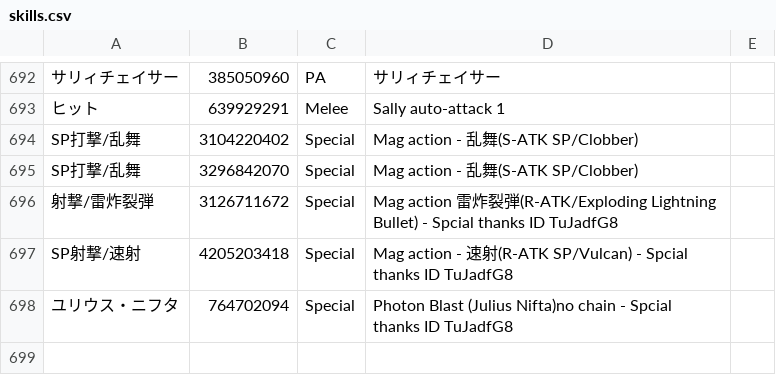
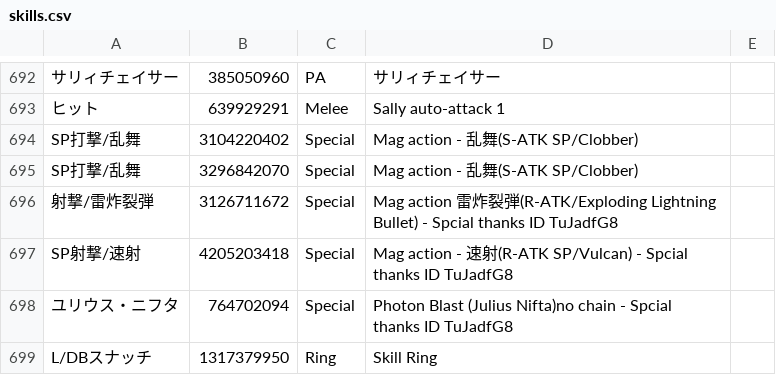
Before and after one commit to nemomomo/OverParse, a CSV file: OverParse/skills.csv, drawn as a sheet; only a part is shown, gaps mark what is left out; the diff names each change by its address in the sheet, - before the commit and + after, or states it on an @@ line.

```diff
--- a/OverParse/skills.csv
+++ b/OverParse/skills.csv
+row 699: L/DBスナッチ | 1317379950 | Ring | Skill Ring
```
Also changed, not shown: 7 other files.
